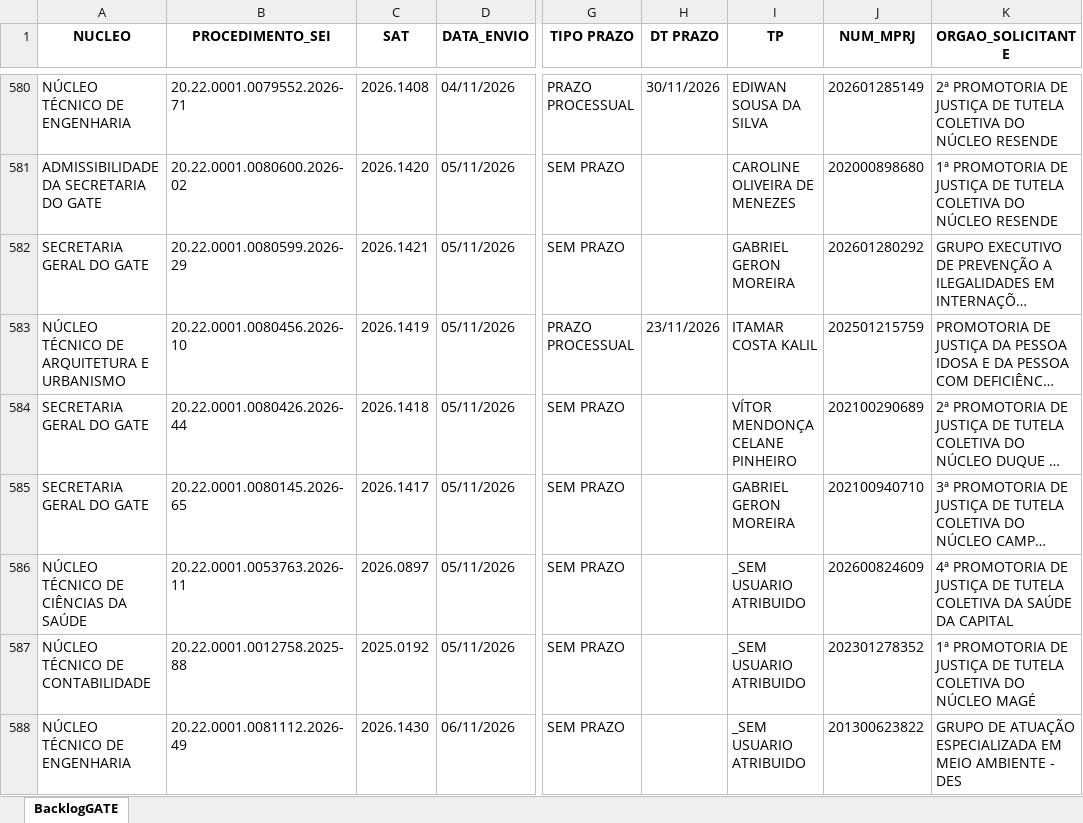
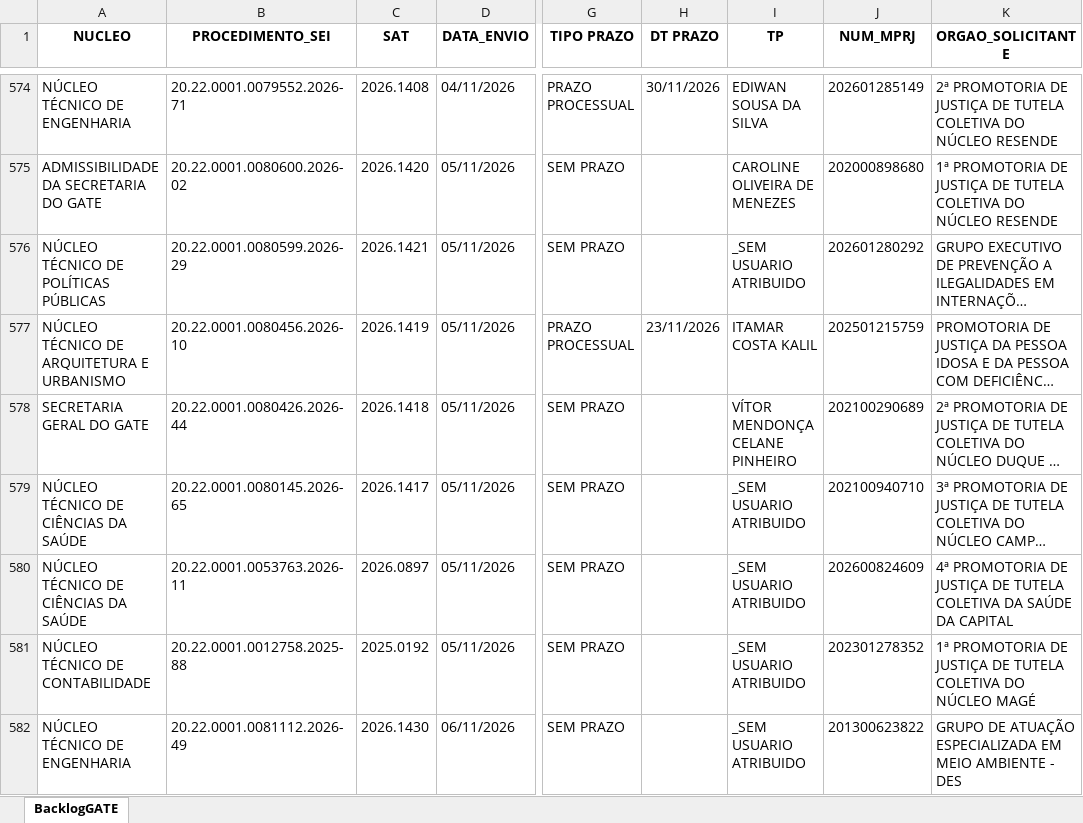
Before and after one commit to cdadosgate/backlog-GATE, an Excel workbook: BacklogGATEAutoCompleto.xlsx, sheet BacklogGATE, drawn as a sheet; only a part is shown, gaps mark what is left out; long unchanged cells end in …; values as stored, in another font and other column widths than the file's, no borders; addresses are those after the commit; the diff covers the shown part only; the diff names each change by its address in the sheet, - before the commit and + after, or states it on an @@ line.

```diff
--- a/BacklogGATEAutoCompleto.xlsx (sheet BacklogGATE)
+++ b/BacklogGATEAutoCompleto.xlsx (sheet BacklogGATE)
-A576 (NUCLEO): SECRETARIA GERAL DO GATE
+A576 (NUCLEO): NÚCLEO TÉCNICO DE POLÍTICAS PÚBLICAS
-I576 (TP): GABRIEL GERON MOREIRA
+I576 (TP): _SEM USUARIO ATRIBUIDO
-A579 (NUCLEO): SECRETARIA GERAL DO GATE
+A579 (NUCLEO): NÚCLEO TÉCNICO DE CIÊNCIAS DA SAÚDE
-I579 (TP): GABRIEL GERON MOREIRA
+I579 (TP): _SEM USUARIO ATRIBUIDO
```
Also changed, not shown: 3 added rows, 7 removed rows and 17 edited cells elsewhere in this sheet, SaidaSemITGATEAutoCompleto.xlsx, 1 other file.
